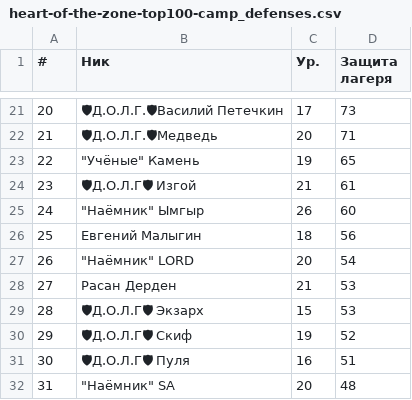
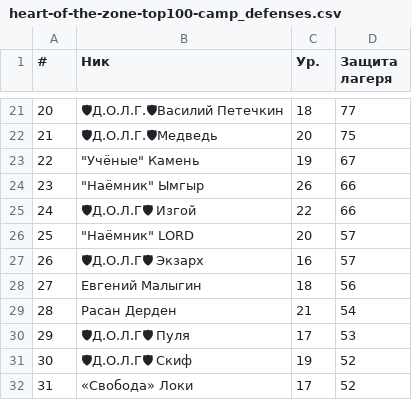
Before and after one commit to Sof-oss/helper, a CSV file: top100/heart-of-the-zone-top100-camp_defenses.csv, drawn as a sheet; only a part is shown, gaps mark what is left out; the diff covers the shown part only.

```diff
--- a/top100/heart-of-the-zone-top100-camp_defenses.csv
+++ b/top100/heart-of-the-zone-top100-camp_defenses.csv
@@ -21,12 +21,12 @@
-20,🛡Д.О.Л.Г.🛡Василий Петечкин,17,73
-21,🛡Д.О.Л.Г.🛡Медведь,20,71
-22,"""Учёные"" Камень",19,65
-23,🛡Д.О.Л.Г🛡 Изгой,21,61
-24,"""Наёмник"" Ымгыр",26,60
-25,Евгений Малыгин,18,56
-26,"""Наёмник"" LORD",20,54
-27,Расан Дерден,21,53
-28,🛡Д.О.Л.Г🛡 Экзарх,15,53
-29,🛡Д.О.Л.Г🛡 Скиф,19,52
-30,🛡Д.О.Л.Г🛡 Пуля,16,51
-31,"""Наёмник"" SA",20,48
+20,🛡Д.О.Л.Г.🛡Василий Петечкин,18,77
+21,🛡Д.О.Л.Г.🛡Медведь,20,75
+22,"""Учёные"" Камень",19,67
+23,"""Наёмник"" Ымгыр",26,66
+24,🛡Д.О.Л.Г🛡 Изгой,22,66
+25,"""Наёмник"" LORD",20,57
+26,🛡Д.О.Л.Г🛡 Экзарх,16,57
+27,Евгений Малыгин,18,56
+28,Расан Дерден,21,54
+29,🛡Д.О.Л.Г🛡 Пуля,17,53
+30,🛡Д.О.Л.Г🛡 Скиф,19,52
+31,«Свобода» Локи,17,52
```
Also changed, not shown: 140 edited cells elsewhere in this file, top100/heart-of-the-zone-top100-bosses.csv, top100/heart-of-the-zone-top100-collections.csv, 6 other files.
